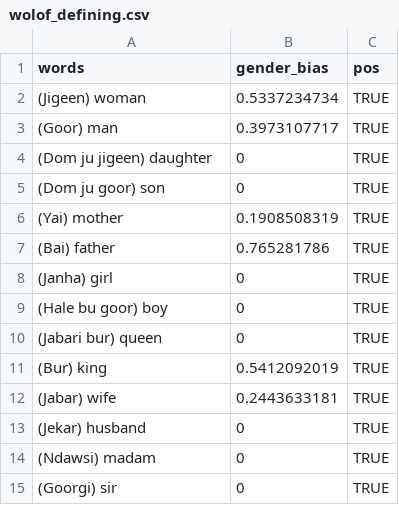
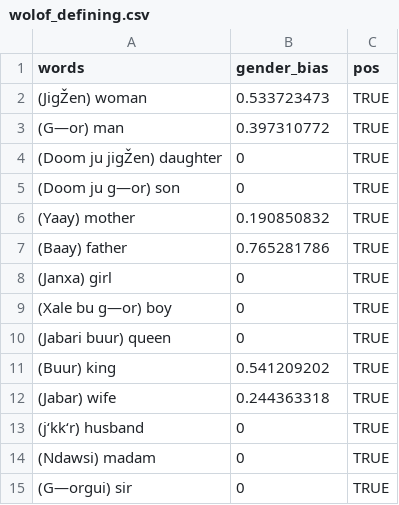
Before and after one commit to Clarkson-Accountability-Transparency/humanlanguages, a CSV file: figures/definingSetsByLanguages/wolof_defining.csv, drawn as a sheet; the diff names each change by its address in the sheet, - before the commit and + after, or states it on an @@ line.

Commit message:
Changes to organization, updates to figure 1

```diff
--- a/figures/definingSetsByLanguages/wolof_defining.csv
+++ b/figures/definingSetsByLanguages/wolof_defining.csv
-A2 (words): (Jigeen) woman
+A2 (words): (JigŽen) woman
-B2 (gender_bias): 0.5337234734
+B2 (gender_bias): 0.533723473
-A3 (words): (Goor) man
+A3 (words): (G—or) man
-B3 (gender_bias): 0.3973107717
+B3 (gender_bias): 0.397310772
-A4 (words): (Dom ju jigeen) daughter
+A4 (words): (Doom ju jigŽen) daughter
-A5 (words): (Dom ju goor) son
+A5 (words): (Doom ju g—or) son
-A6 (words): (Yai) mother
+A6 (words): (Yaay) mother
-B6 (gender_bias): 0.1908508319
+B6 (gender_bias): 0.190850832
-A7 (words): (Bai) father
+A7 (words): (Baay) father
-A8 (words): (Janha) girl
+A8 (words): (Janxa) girl
-A9 (words): (Hale bu goor) boy
+A9 (words): (Xale bu g—or) boy
-A10 (words): (Jabari bur) queen
+A10 (words): (Jabari buur) queen
-A11 (words): (Bur) king
+A11 (words): (Buur) king
-B11 (gender_bias): 0.5412092019
+B11 (gender_bias): 0.541209202
-B12 (gender_bias): 0.2443633181
+B12 (gender_bias): 0.244363318
-A13 (words): (Jekar) husband
+A13 (words): (j‘kk‘r) husband
-A15 (words): (Goorgi) sir
+A15 (words): (G—orgui) sir
```
Also changed, not shown: figures/definingSetsByLanguages/chinese_defining_pca0.csv, 8 other files.
